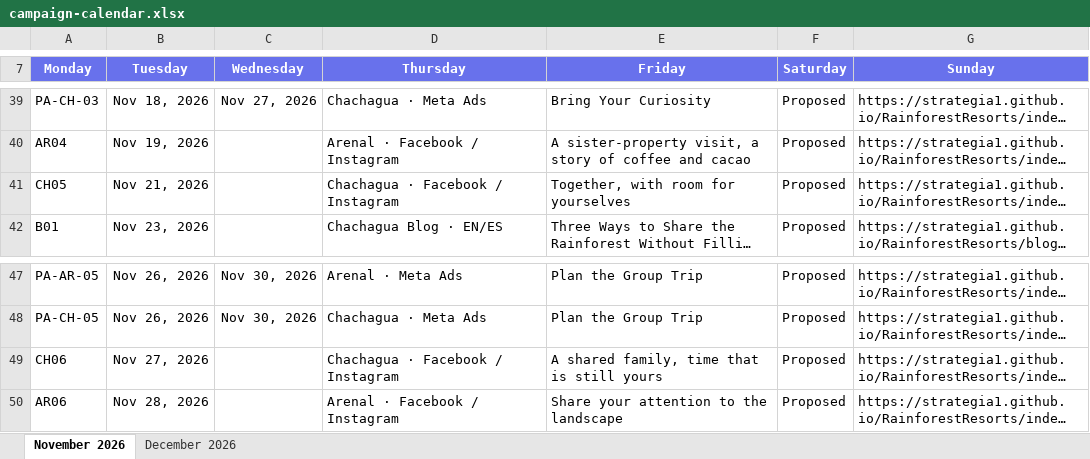
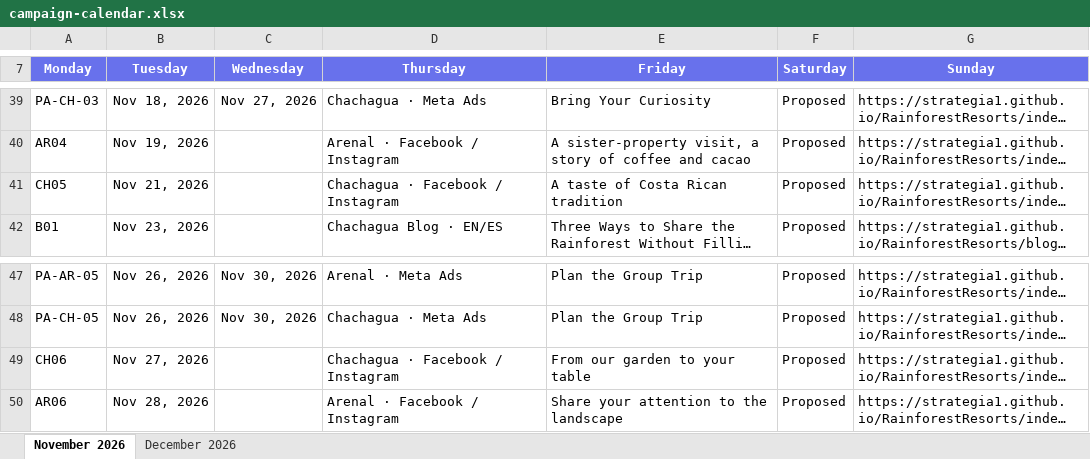
Before and after one commit to STRATEGIA1/RainforestResorts, an Excel workbook: campaign-calendar.xlsx, sheet November 2026, drawn as a sheet; only a part is shown, gaps mark what is left out; long unchanged cells end in …; values as stored, in another font and other column widths than the file's, no borders; table styles not drawn; the diff names each change by its address in the sheet, - before the commit and + after, or states it on an @@ line.

```diff
--- a/campaign-calendar.xlsx (sheet November 2026)
+++ b/campaign-calendar.xlsx (sheet November 2026)
-E41 (Friday): Together, with room for yourselves
+E41 (Friday): A taste of Costa Rican tradition
-E49 (Friday): A shared family, time that is still yours
+E49 (Friday): From our garden to your table
```
Also changed, not shown: sheet December 2026, 59 other files.
